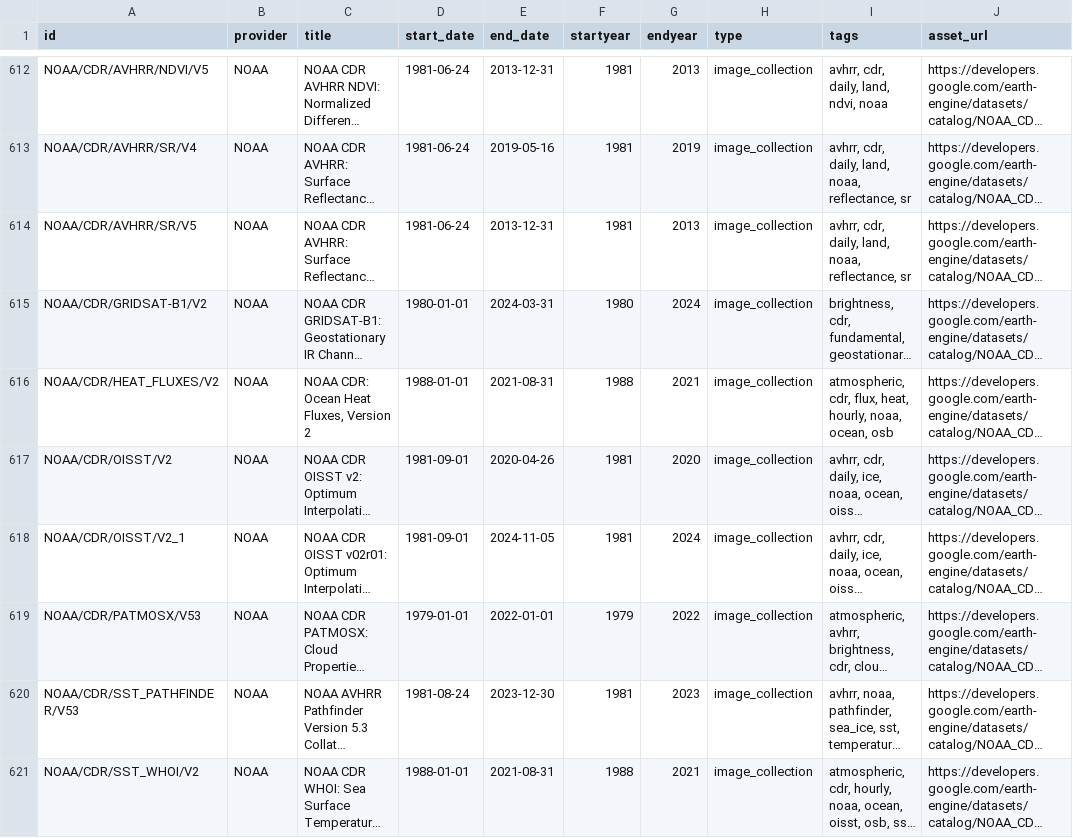
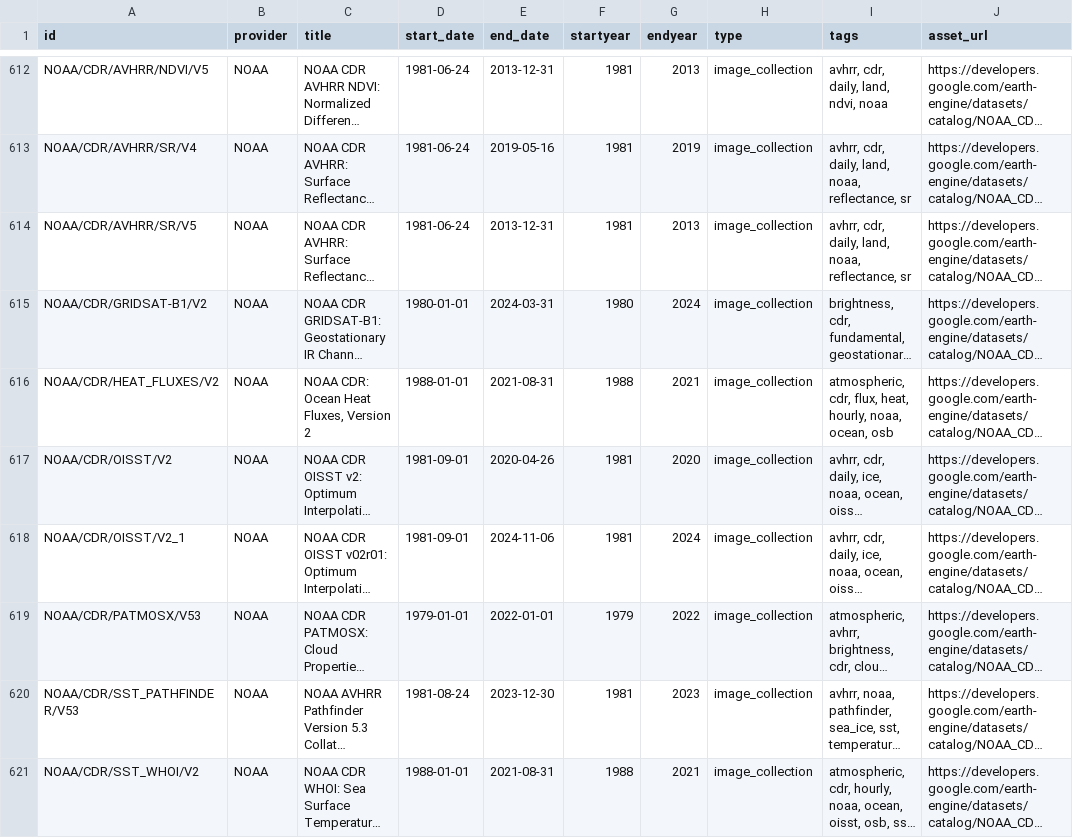
Before and after one commit to JenniferLeeo/openapi, a CSV file: gee_catalog.csv, drawn as a sheet; only a part is shown, gaps mark what is left out; long unchanged cells end in …; the diff covers the shown part only; the diff names each change by its address in the sheet, - before the commit and + after, or states it on an @@ line.

```diff
--- a/gee_catalog.csv
+++ b/gee_catalog.csv
-E618 (end_date): 2024-11-05
+E618 (end_date): 2024-11-06
```
Also changed, not shown: 3 added rows and 80 edited cells elsewhere in this file, 1 other file.
